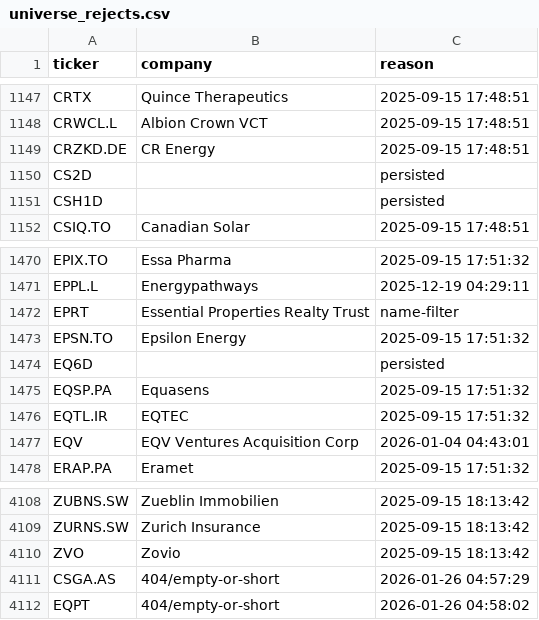
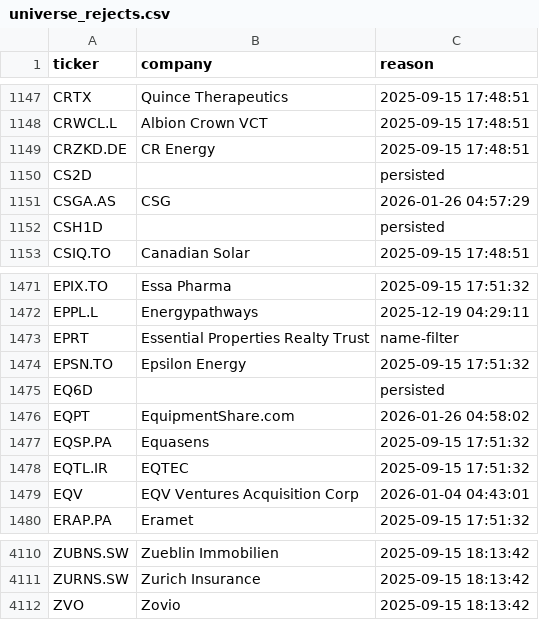
Before and after one commit to andrei1234D/GPT5, a CSV file: data/universe_rejects.csv, drawn as a sheet; only a part is shown, gaps mark what is left out.

```diff
--- a/data/universe_rejects.csv
+++ b/data/universe_rejects.csv
@@ -1150,2 +1150,3 @@ CRZKD.DE,CR Energy,2025-09-15 17:48:51
 CS2D,,persisted
+CSGA.AS,CSG,2026-01-26 04:57:29
 CSH1D,,persisted
@@ -1474,2 +1475,3 @@ EPSN.TO,Epsilon Energy,2025-09-15 17:51:32
 EQ6D,,persisted
+EQPT,EquipmentShare.com,2026-01-26 04:58:02
 EQSP.PA,Equasens,2025-09-15 17:51:32
@@ -4110,3 +4112 @@ ZURNS.SW,Zurich Insurance,2025-09-15 18:13:42
 ZVO,Zovio,2025-09-15 18:13:42
-CSGA.AS,404/empty-or-short,2026-01-26 04:57:29
-EQPT,404/empty-or-short,2026-01-26 04:58:02
```
Also changed, not shown: data/stage1_enhancer_bonus.csv, data/stage1_kept.csv, 3 other files.
